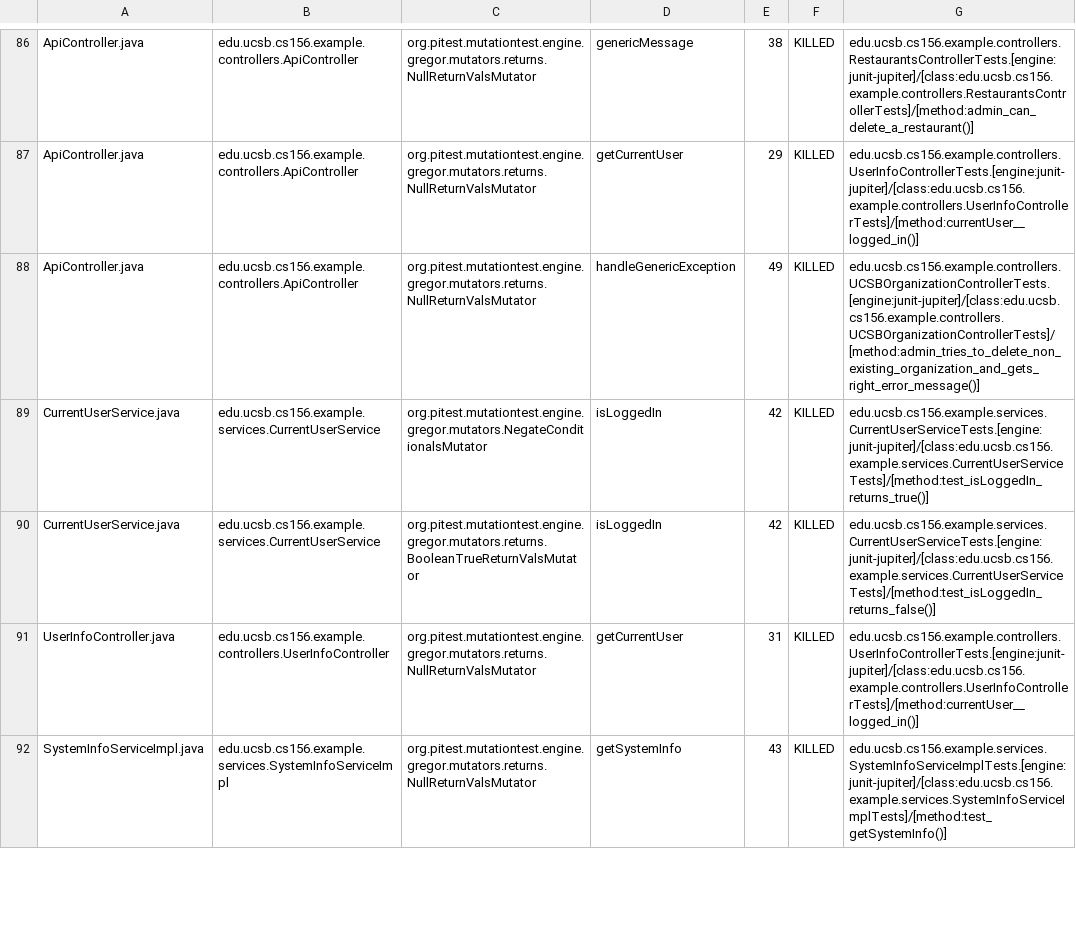
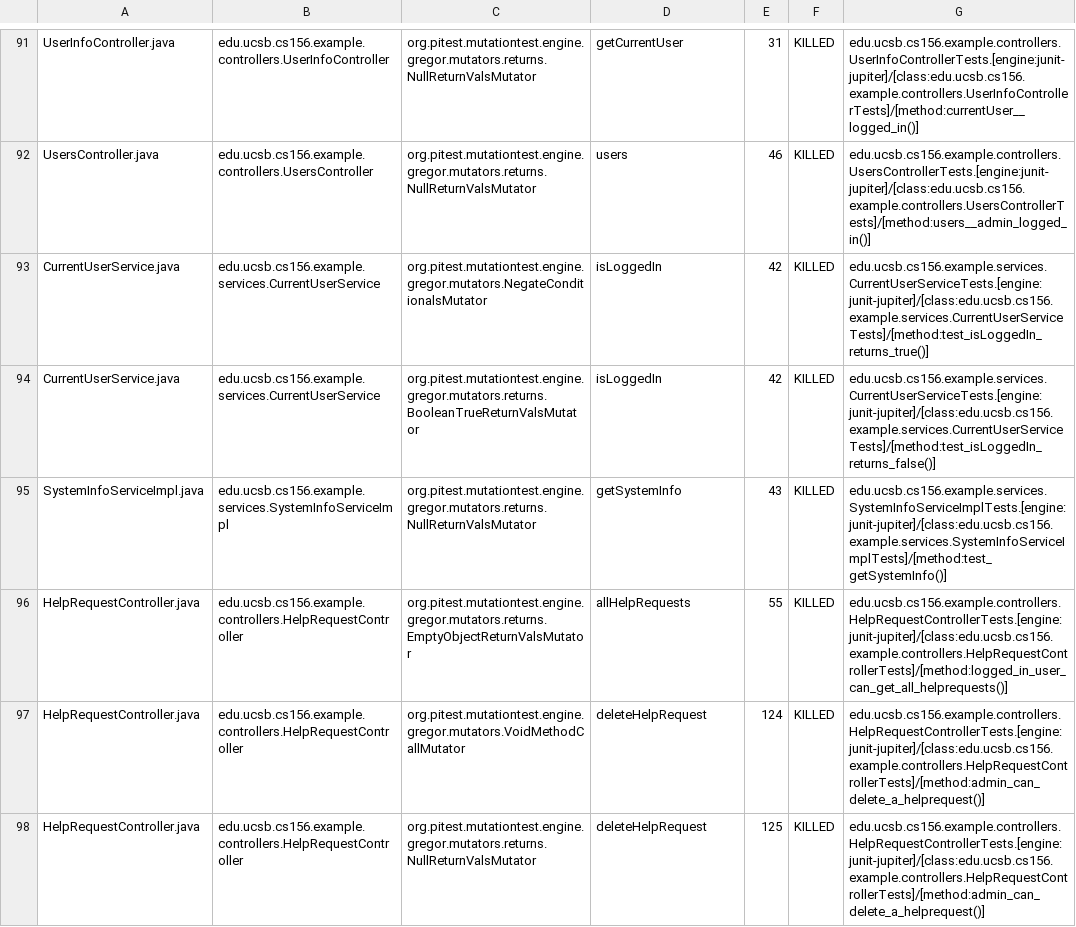
Before and after one commit to ucsb-cs156-f24/team02-f24-09, a CSV file: pitest/mutations.csv, drawn as a sheet; only a part is shown, gaps mark what is left out; removed rows and columns are numbered as before the commit, all else as after; the diff covers the shown part only; the diff names each change by its address in the sheet, - before the commit and + after, or states it on an @@ line.

Commit message:
Deploying to gh-pages from @ ucsb-cs156-f24/team02-f24-09@37d0154d3f06287bb8dbd6fda50ced8f389d6959 🚀

```diff
--- a/pitest/mutations.csv
+++ b/pitest/mutations.csv
-A91: ApiController.java
+A91: UserInfoController.java
-B91: edu.ucsb.cs156.example.controllers.ApiController
+B91: edu.ucsb.cs156.example.controllers.UserInfoController
-D91: genericMessage
+D91: getCurrentUser
-E91: 38
+E91: 31
-G91: edu.ucsb.cs156.example.controllers.RestaurantsControllerTests.[engine:junit-jupiter]/[class:edu.ucsb.cs156.example.controllers.RestaurantsControllerTests]/[method:admin_can_delete_a_restaurant()]
+G91: edu.ucsb.cs156.example.controllers.UserInfoControllerTests.[engine:junit-jupiter]/[class:edu.ucsb.cs156.example.controllers.UserInfoControllerTests]/[method:currentUser__logged_in()]
@@ row 87 moved to row 2: ApiController.java @@
-A92: ApiController.java
+A92: UsersController.java
-B92: edu.ucsb.cs156.example.controllers.ApiController
+B92: edu.ucsb.cs156.example.controllers.UsersController
-D92: handleGenericException
+D92: users
-E92: 49
+E92: 46
-G92: edu.ucsb.cs156.example.controllers.UCSBOrganizationControllerTests.[engine:junit-jupiter]/[class:edu.ucsb.cs156.example.controllers.UCSBOrganizationControllerTests]/[method:admin_tries_to_delete_non_existing_organization_and_gets_right_error_message()]
+G92: edu.ucsb.cs156.example.controllers.UsersControllerTests.[engine:junit-jupiter]/[class:edu.ucsb.cs156.example.controllers.UsersControllerTests]/[method:users__admin_logged_in()]
-row 91: UserInfoController.java | edu.ucsb.cs156.example.controllers.UserInfoController | org.pitest.mutationtest.engine.gregor.mutators.returns.NullReturnValsMutator | getCurrentUser | 31 | KILLED | edu.ucsb.cs156.example.controllers.UserInfoControllerTests.[engine:junit-jupiter]/[class:edu.ucsb.cs156.example.controllers.UserInfoControllerTests]/[method:currentUser__logged_in()]
+row 96: HelpRequestController.java | edu.ucsb.cs156.example.controllers.HelpRequestController | org.pitest.mutationtest.engine.gregor.mutators.returns.EmptyObjectReturnValsMutator | allHelpRequests | 55 | KILLED | edu.ucsb.cs156.example.controllers.HelpRequestControllerTests.[engine:junit-jupiter]/[class:edu.ucsb.cs156.example.controllers.HelpRequestControllerTests]/[method:logged_in_user_can_get_all_helprequests()]
+row 97: HelpRequestController.java | edu.ucsb.cs156.example.controllers.HelpRequestController | org.pitest.mutationtest.engine.gregor.mutators.VoidMethodCallMutator | deleteHelpRequest | 124 | KILLED | edu.ucsb.cs156.example.controllers.HelpRequestControllerTests.[engine:junit-jupiter]/[class:edu.ucsb.cs156.example.controllers.HelpRequestControllerTests]/[method:admin_can_delete_a_helprequest()]
+row 98: HelpRequestController.java | edu.ucsb.cs156.example.controllers.HelpRequestController | org.pitest.mutationtest.engine.gregor.mutators.returns.NullReturnValsMutator | deleteHelpRequest | 125 | KILLED | edu.ucsb.cs156.example.controllers.HelpRequestControllerTests.[engine:junit-jupiter]/[class:edu.ucsb.cs156.example.controllers.HelpRequestControllerTests]/[method:admin_can_delete_a_helprequest()]
```
Also changed, not shown: 13 added rows, 48 moved rows and 10 edited cells elsewhere in this file, 16 other files.
